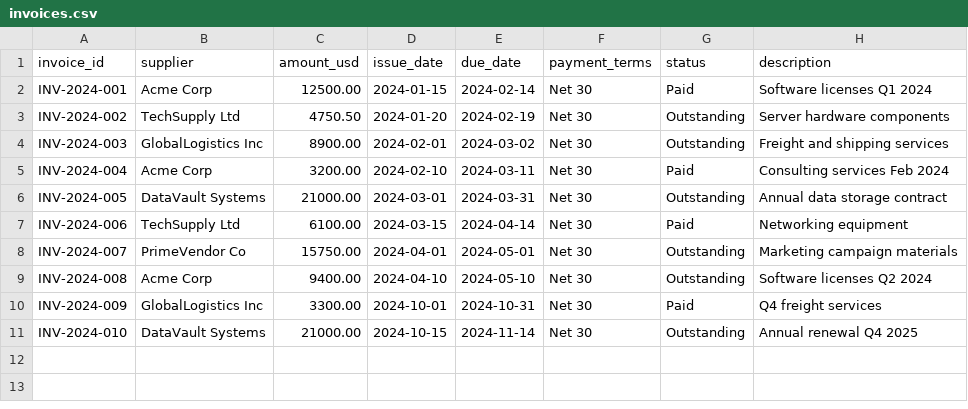
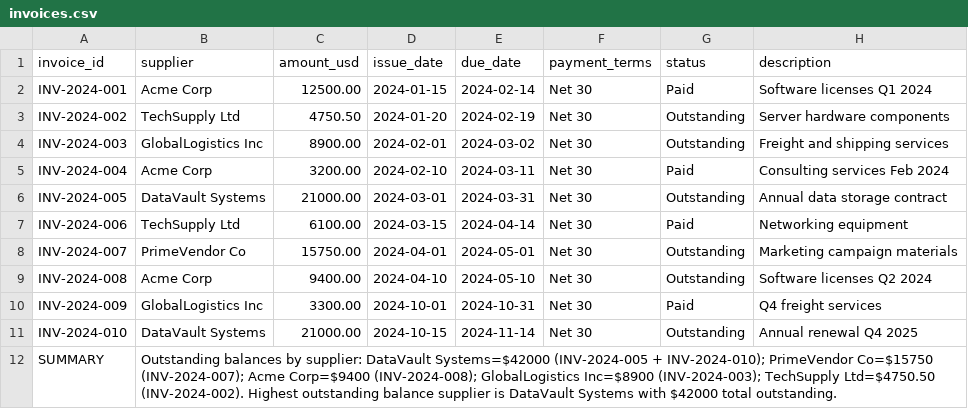
Before and after one commit to raunaksingh-ai/project-1-finance-rag-bot, a CSV file: sample_docs/invoices.csv, drawn as a sheet; the diff names each change by its address in the sheet, - before the commit and + after, or states it on an @@ line.

```diff
--- a/sample_docs/invoices.csv
+++ b/sample_docs/invoices.csv
+row 12: SUMMARY | Outstanding balances by supplier: DataVault Systems=$42000 (INV-2024-005 + INV-2024-010); PrimeVendor Co=$15750 (INV-2024-007); Acme Corp=$9400 (INV-2024-008); GlobalLogistics Inc=$8900 (INV-2024-003); TechSupply Ltd=$4750.50 (INV-2024-002). Highest outstanding balance supplier is DataVault Systems with $42000 total outstanding.
```
